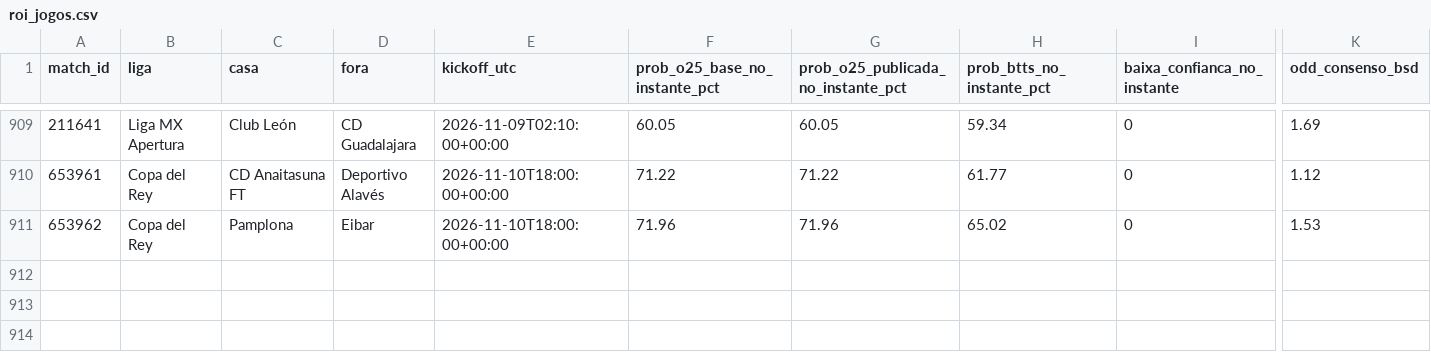
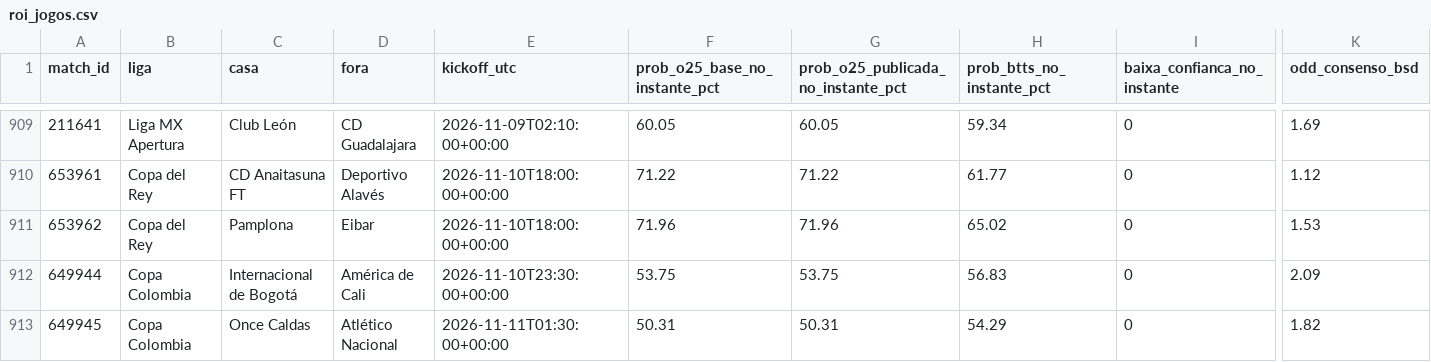
Before and after one commit to nunovinhas-creator/Monte-Carlos, a CSV file: roi_jogos.csv, drawn as a sheet; only a part is shown, gaps mark what is left out; rows hold the shown columns only; the diff names each change by its address in the sheet, - before the commit and + after, or states it on an @@ line.

```diff
--- a/roi_jogos.csv
+++ b/roi_jogos.csv
+row 912: 649944 | Copa Colombia | Internacional de Bogotá | América de Cali | 2026-11-10T23:30:00+00:00 | 53.75 | 53.75 | 56.83 | 0 | 2.09
+row 913: 649945 | Copa Colombia | Once Caldas | Atlético Nacional | 2026-11-11T01:30:00+00:00 | 50.31 | 50.31 | 54.29 | 0 | 1.82
```
Also changed, not shown: 4 other files.
